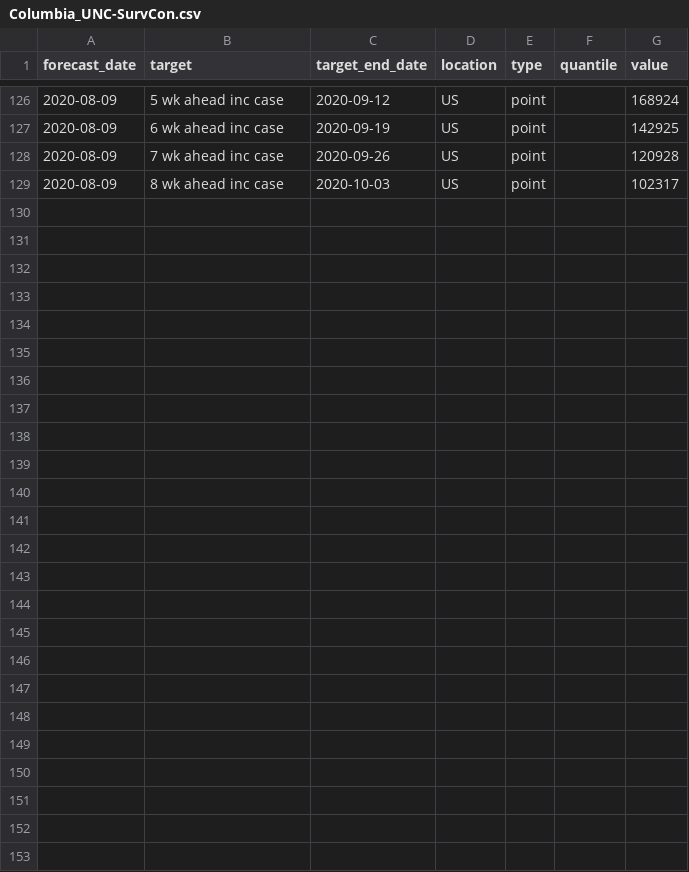
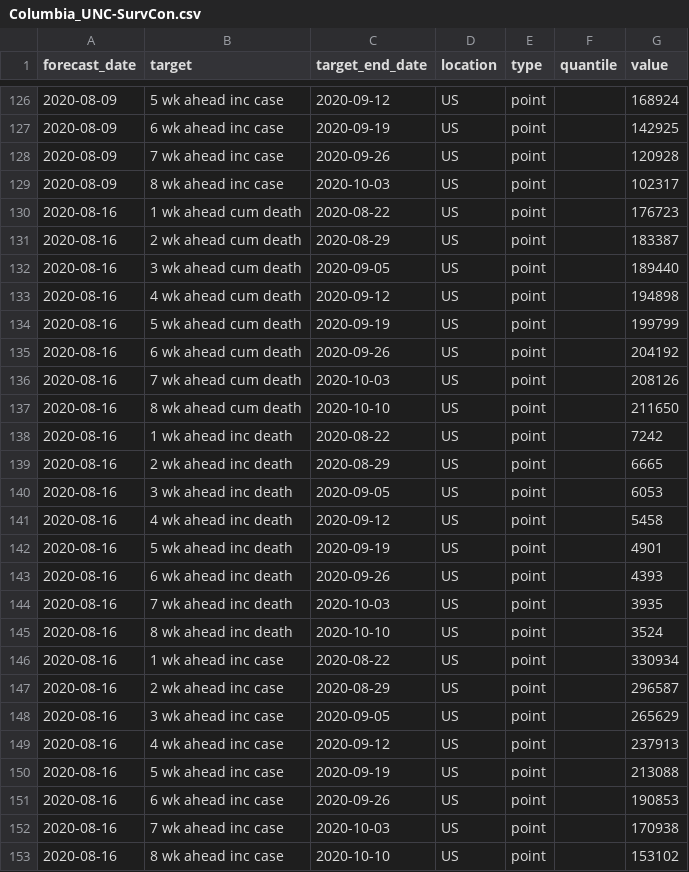
Before and after one commit to GTIdeas2020REU/covid-19-data, a CSV file: forecasts_processed/point/Columbia_UNC-SurvCon.csv, drawn as a sheet; only a part is shown, gaps mark what is left out.

```diff
--- a/forecasts_processed/point/Columbia_UNC-SurvCon.csv
+++ b/forecasts_processed/point/Columbia_UNC-SurvCon.csv
@@ -129 +129,25 @@ forecast_date,target,target_end_date,location,type,quantile,value
 2020-08-09,8 wk ahead inc case,2020-10-03,US,point,,102317
+2020-08-16,1 wk ahead cum death,2020-08-22,US,point,,176723
+2020-08-16,2 wk ahead cum death,2020-08-29,US,point,,183387
+2020-08-16,3 wk ahead cum death,2020-09-05,US,point,,189440
+2020-08-16,4 wk ahead cum death,2020-09-12,US,point,,194898
+2020-08-16,5 wk ahead cum death,2020-09-19,US,point,,199799
+2020-08-16,6 wk ahead cum death,2020-09-26,US,point,,204192
+2020-08-16,7 wk ahead cum death,2020-10-03,US,point,,208126
+2020-08-16,8 wk ahead cum death,2020-10-10,US,point,,211650
+2020-08-16,1 wk ahead inc death,2020-08-22,US,point,,7242
+2020-08-16,2 wk ahead inc death,2020-08-29,US,point,,6665
+2020-08-16,3 wk ahead inc death,2020-09-05,US,point,,6053
+2020-08-16,4 wk ahead inc death,2020-09-12,US,point,,5458
+2020-08-16,5 wk ahead inc death,2020-09-19,US,point,,4901
+2020-08-16,6 wk ahead inc death,2020-09-26,US,point,,4393
+2020-08-16,7 wk ahead inc death,2020-10-03,US,point,,3935
+2020-08-16,8 wk ahead inc death,2020-10-10,US,point,,3524
+2020-08-16,1 wk ahead inc case,2020-08-22,US,point,,330934
+2020-08-16,2 wk ahead inc case,2020-08-29,US,point,,296587
+2020-08-16,3 wk ahead inc case,2020-09-05,US,point,,265629
+2020-08-16,4 wk ahead inc case,2020-09-12,US,point,,237913
+2020-08-16,5 wk ahead inc case,2020-09-19,US,point,,213088
+2020-08-16,6 wk ahead inc case,2020-09-26,US,point,,190853
+2020-08-16,7 wk ahead inc case,2020-10-03,US,point,,170938
+2020-08-16,8 wk ahead inc case,2020-10-10,US,point,,153102
```
Also changed, not shown: forecasts_processed/point/GT_CHHS-COVID19.csv, forecasts_processed/point/NotreDame-FRED.csv, 31 other files.
